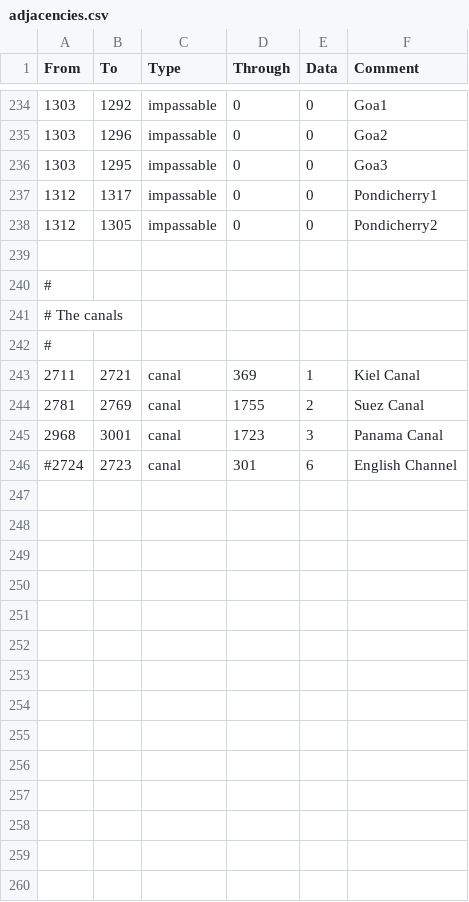
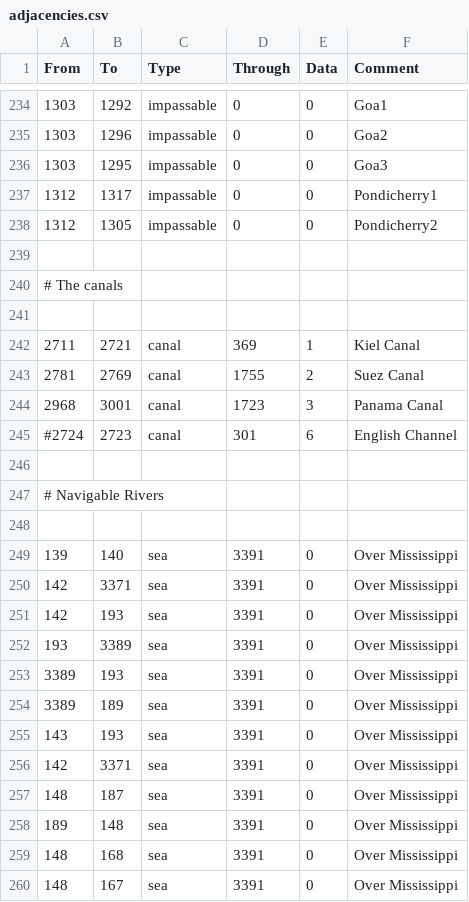
Before and after one commit to AoE-guys/AoE-SP-VERSION-DISCONTINUED-, a CSV file: AOE/map/adjacencies.csv, drawn as a sheet; only a part is shown, gaps mark what is left out.

Commit message:
Navigable Mississippi

```diff
--- a/AOE/map/adjacencies.csv
+++ b/AOE/map/adjacencies.csv
@@ -239,5 +239,4 @@ From;To;Type;Through;Data;Comment
 
-#
 # The canals
-#
+
 2711;2721;canal;369;1;Kiel Canal
@@ -246 +245,16 @@ From;To;Type;Through;Data;Comment
 #2724;2723;canal;301;6;English Channel
+
+# Navigable Rivers
+
+139;140;sea;3391;0;Over Mississippi
+142;3371;sea;3391;0;Over Mississippi
+142;193;sea;3391;0;Over Mississippi
+193;3389;sea;3391;0;Over Mississippi
+3389;193;sea;3391;0;Over Mississippi
+3389;189;sea;3391;0;Over Mississippi
+143;193;sea;3391;0;Over Mississippi
+142;3371;sea;3391;0;Over Mississippi
+148;187;sea;3391;0;Over Mississippi
+189;148;sea;3391;0;Over Mississippi
+148;168;sea;3391;0;Over Mississippi
+148;167;sea;3391;0;Over Mississippi
```
Also changed, not shown: AOE/localisation/00_HPM_map.csv, AOE/map/definition.csv, 5 other files.
